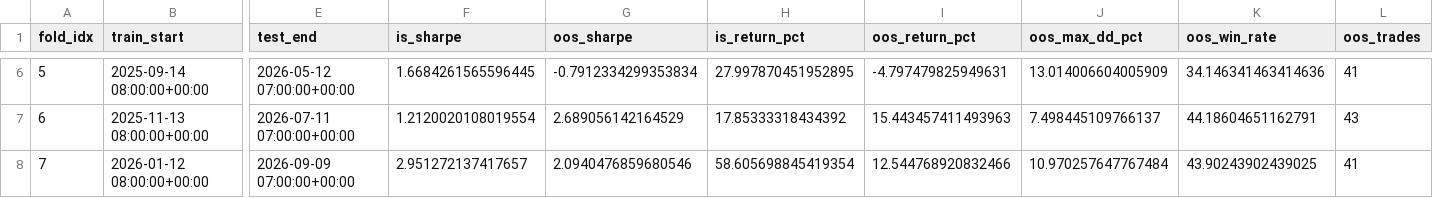
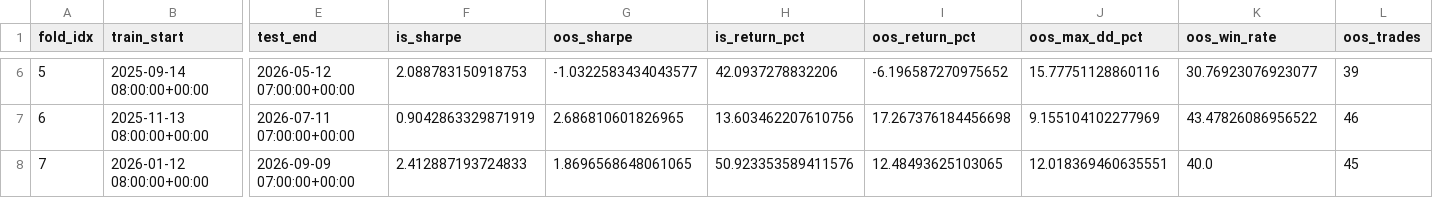
Before and after one commit to YandomsEnvironment/asymmetric-breakout-eth-perp-bot, a CSV file: results/walk_forward_folds.csv, drawn as a sheet; only a part is shown, gaps mark what is left out; the diff covers the shown part only; the diff names each change by its address in the sheet, - before the commit and + after, or states it on an @@ line.

```diff
--- a/results/walk_forward_folds.csv
+++ b/results/walk_forward_folds.csv
-F6 (is_sharpe): 1.6684261565596445
+F6 (is_sharpe): 2.088783150918753
-G6 (oos_sharpe): -0.7912334299353834
+G6 (oos_sharpe): -1.0322583434043577
-H6 (is_return_pct): 27.997870451952895
+H6 (is_return_pct): 42.0937278832206
-I6 (oos_return_pct): -4.797479825949631
+I6 (oos_return_pct): -6.196587270975652
-J6 (oos_max_dd_pct): 13.014006604005909
+J6 (oos_max_dd_pct): 15.77751128860116
-K6 (oos_win_rate): 34.146341463414636
+K6 (oos_win_rate): 30.76923076923077
-L6 (oos_trades): 41
+L6 (oos_trades): 39
-F7 (is_sharpe): 1.2120020108019554
+F7 (is_sharpe): 0.9042863329871919
-G7 (oos_sharpe): 2.689056142164529
+G7 (oos_sharpe): 2.686810601826965
-H7 (is_return_pct): 17.85333318434392
+H7 (is_return_pct): 13.603462207610756
-I7 (oos_return_pct): 15.443457411493963
+I7 (oos_return_pct): 17.267376184456698
-J7 (oos_max_dd_pct): 7.498445109766137
+J7 (oos_max_dd_pct): 9.155104102277969
-K7 (oos_win_rate): 44.18604651162791
+K7 (oos_win_rate): 43.47826086956522
-L7 (oos_trades): 43
+L7 (oos_trades): 46
-F8 (is_sharpe): 2.951272137417657
+F8 (is_sharpe): 2.412887193724833
-G8 (oos_sharpe): 2.0940476859680546
+G8 (oos_sharpe): 1.8696568648061065
-H8 (is_return_pct): 58.605698845419354
+H8 (is_return_pct): 50.923353589411576
-I8 (oos_return_pct): 12.544768920832466
+I8 (oos_return_pct): 12.48493625103065
-J8 (oos_max_dd_pct): 10.970257647767484
+J8 (oos_max_dd_pct): 12.018369460635551
-K8 (oos_win_rate): 43.90243902439025
+K8 (oos_win_rate): 40.0
-L8 (oos_trades): 41
+L8 (oos_trades): 45
```
Also changed, not shown: 27 edited cells elsewhere in this file, results/slippage_sensitivity_stress_test.csv, results/strategy_comparison_summary.csv, 4 other files.
